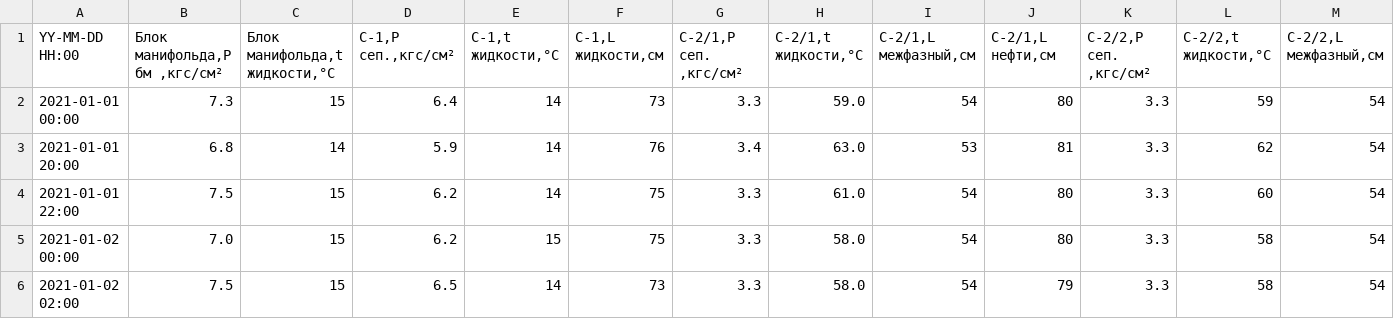
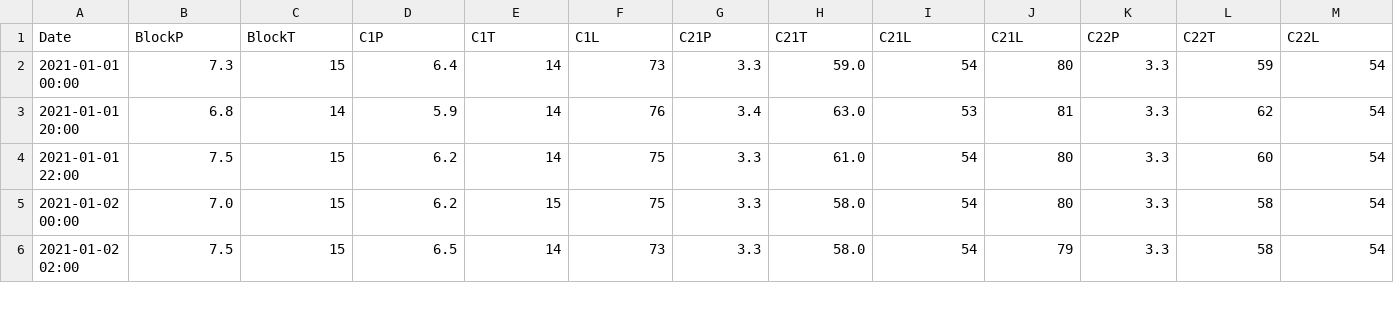
Before and after one commit to Luzinsan/petrol, a CSV file: data/preprocessed/lagged-1_joined_datetime.csv, drawn as a sheet; only a part is shown; removed rows and columns are numbered as before the commit, all else as after; rows hold the shown columns only; the diff names each change by its address in the sheet, - before the commit and + after, or states it on an @@ line.

```diff
--- a/data/preprocessed/lagged-1_joined_datetime.csv
+++ b/data/preprocessed/lagged-1_joined_datetime.csv
-row 1: YY-MM-DD HH:00 | Блок манифольда,P бм ,кгс/см² | Блок манифольда,t жидкости,°С | С-1,P сеп.,кгс/см² | С-1,t жидкости,°С | С-1,L жидкости,см | С-2/1,P сеп. ,кгс/см² | С-2/1,t жидкости,°С | С-2/1,L межфазный,см | С-2/1,L нефти,см | С-2/2,P сеп. ,кгс/см² | С-2/2,t жидкости,°С | С-2/2,L межфазный,см
+row 1: Date | BlockP | BlockT | C1P | C1T | C1L | C21P | C21T | C21L | С21L | С22P | С22T | С22L
```
Also changed, not shown: 5 other files.
